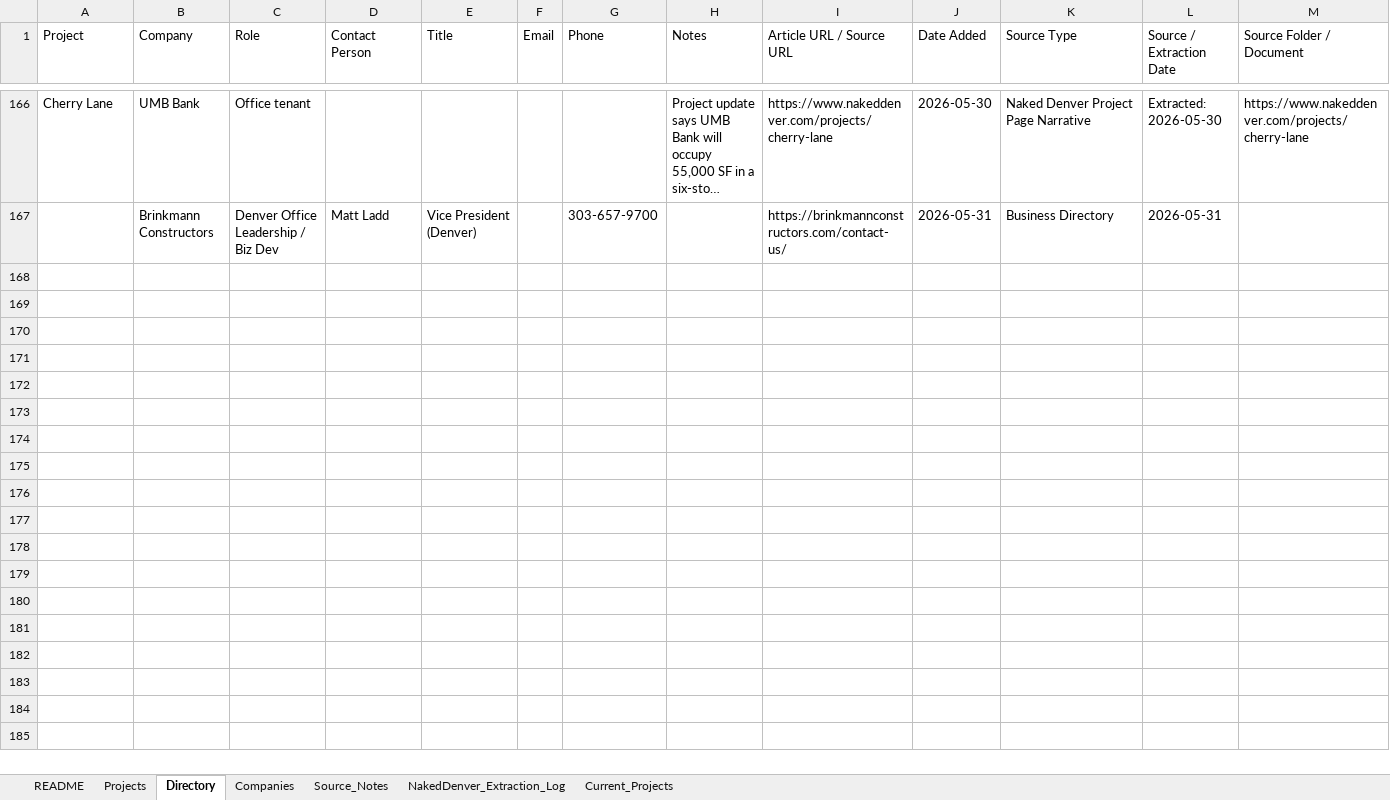
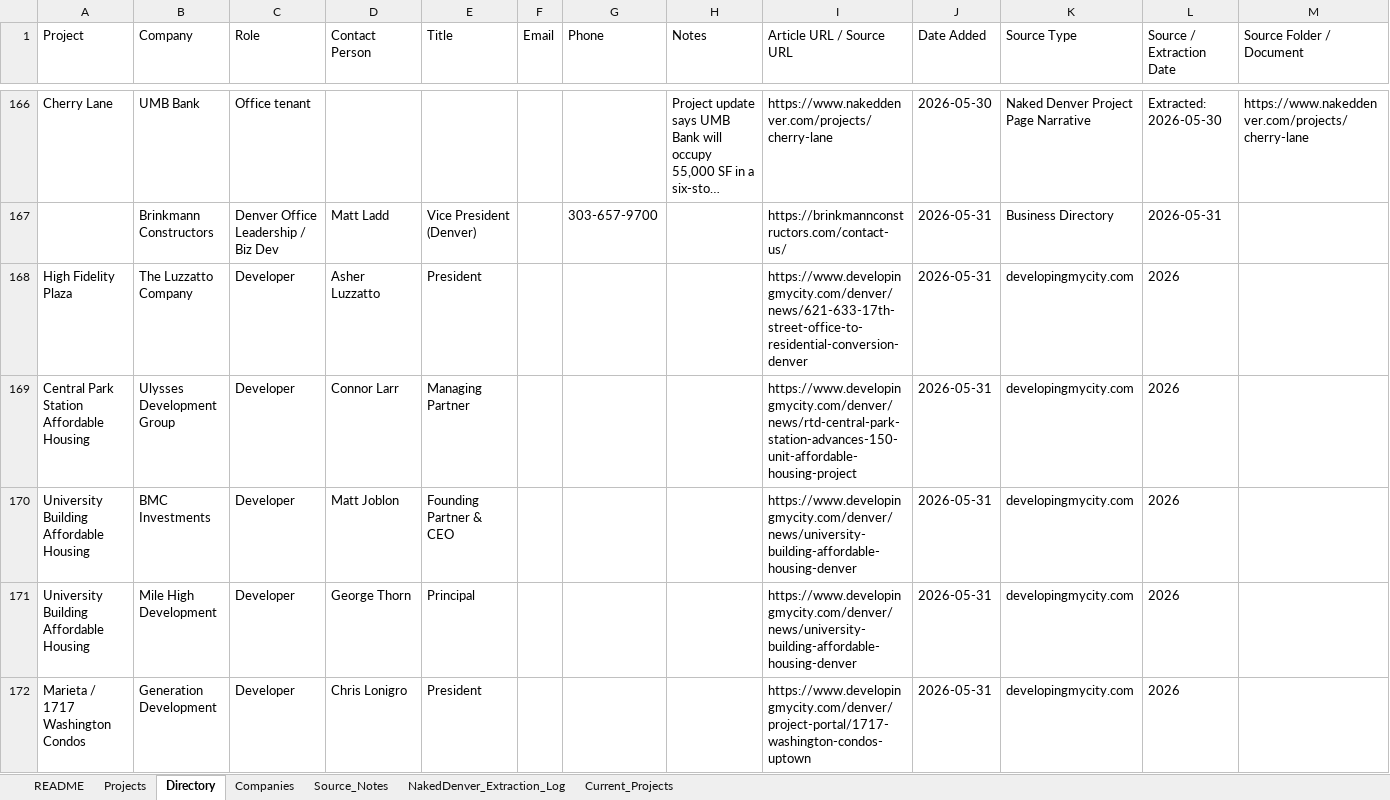
Before and after one commit to shaqnd/Contact-Storage-system, an Excel workbook: Naked_Denver_Contact_Directory_Combined.xlsx, sheet Directory, drawn as a sheet; only a part is shown, gaps mark what is left out; long unchanged cells end in …; values as stored, in another font and other column widths than the file's, no borders; the diff covers the shown part only; the diff names each change by its address in the sheet, - before the commit and + after, or states it on an @@ line.

```diff
--- a/Naked_Denver_Contact_Directory_Combined.xlsx (sheet Directory)
+++ b/Naked_Denver_Contact_Directory_Combined.xlsx (sheet Directory)
+row 168: High Fidelity Plaza | The Luzzatto Company | Developer | Asher Luzzatto | President |  |  |  | https://www.developingmycity.com/denver/news/621-633-17th-street-office-to-residential-conversion-denver | 2026-05-31 | developingmycity.com | 2026
+row 169: Central Park Station Affordable Housing | Ulysses Development Group | Developer | Connor Larr | Managing Partner |  |  |  | https://www.developingmycity.com/denver/news/rtd-central-park-station-advances-150-unit-affordable-housing-project | 2026-05-31 | developingmycity.com | 2026
+row 170: University Building Affordable Housing | BMC Investments | Developer | Matt Joblon | Founding Partner & CEO |  |  |  | https://www.developingmycity.com/denver/news/university-building-affordable-housing-denver | 2026-05-31 | developingmycity.com | 2026
+row 171: University Building Affordable Housing | Mile High Development | Developer | George Thorn | Principal |  |  |  | https://www.developingmycity.com/denver/news/university-building-affordable-housing-denver | 2026-05-31 | developingmycity.com | 2026
+row 172: Marieta / 1717 Washington Condos | Generation Development | Developer | Chris Lonigro | President |  |  |  | https://www.developingmycity.com/denver/project-portal/1717-washington-condos-uptown | 2026-05-31 | developingmycity.com | 2026
```
Also changed, not shown: 5 added rows elsewhere in this sheet, sheet Projects, sheet Companies, sheet Current_Projects.
